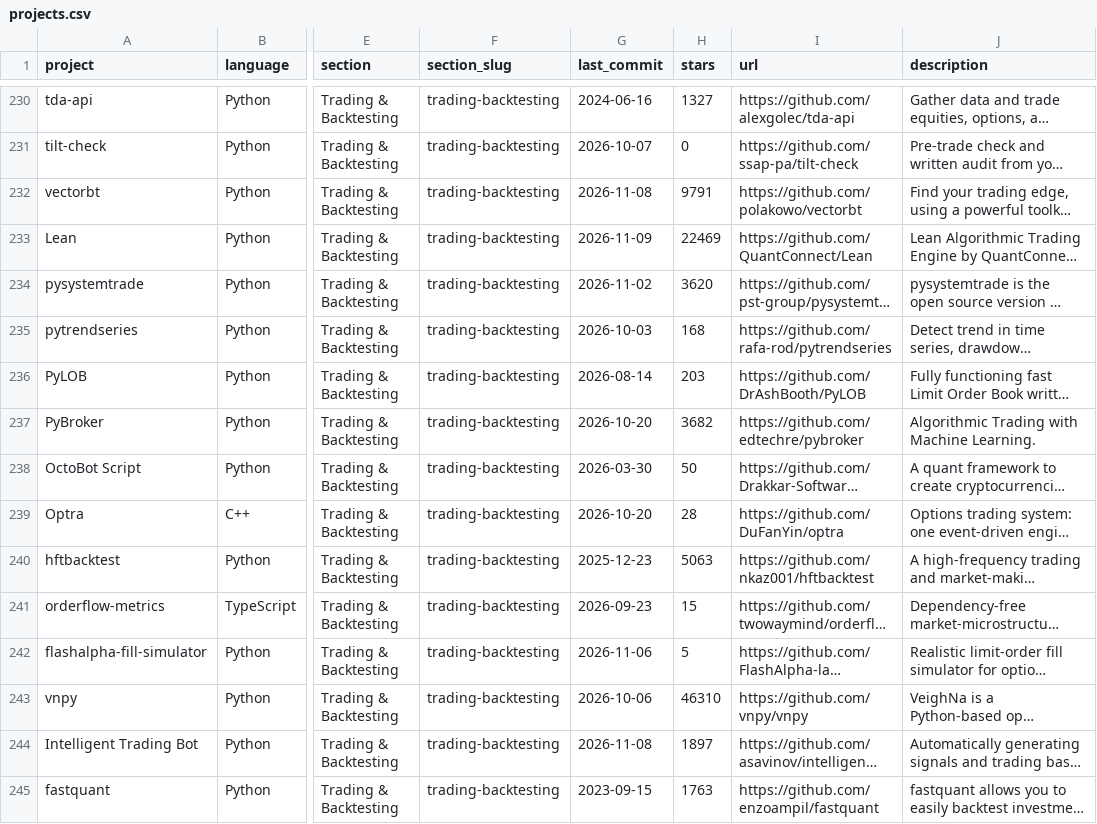
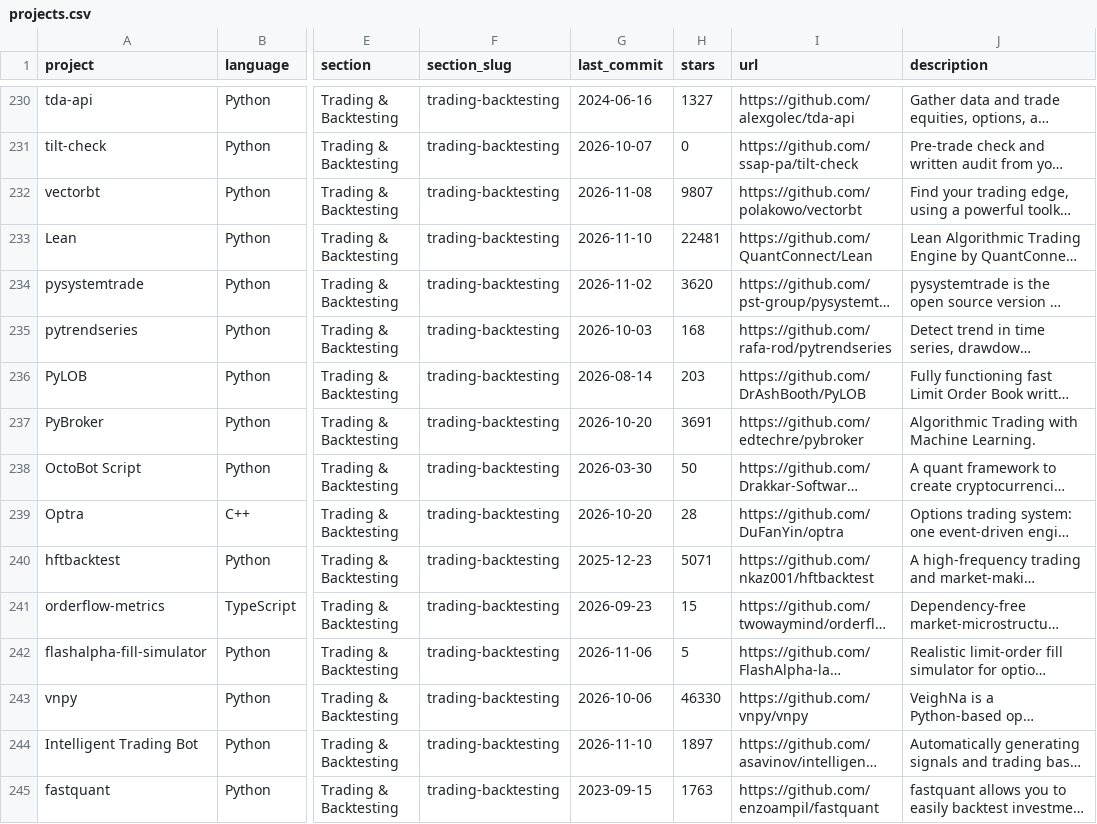
Before and after one commit to 0nnyx/awesome-quant, a CSV file: projects.csv, drawn as a sheet; only a part is shown, gaps mark what is left out; long unchanged cells end in …; the diff covers the shown part only; the diff names each change by its address in the sheet, - before the commit and + after, or states it on an @@ line.

```diff
--- a/projects.csv
+++ b/projects.csv
-H232 (stars): 9791
+H232 (stars): 9807
-G233 (last_commit): 2026-11-09
+G233 (last_commit): 2026-11-10
-H233 (stars): 22469
+H233 (stars): 22481
-H237 (stars): 3682
+H237 (stars): 3691
-H240 (stars): 5063
+H240 (stars): 5071
-H243 (stars): 46310
+H243 (stars): 46330
-G244 (last_commit): 2026-11-08
+G244 (last_commit): 2026-11-10
```
Also changed, not shown: 176 edited cells elsewhere in this file, 1 other file.
